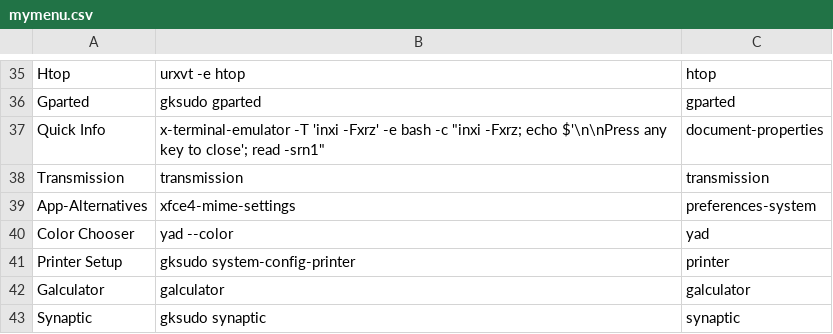
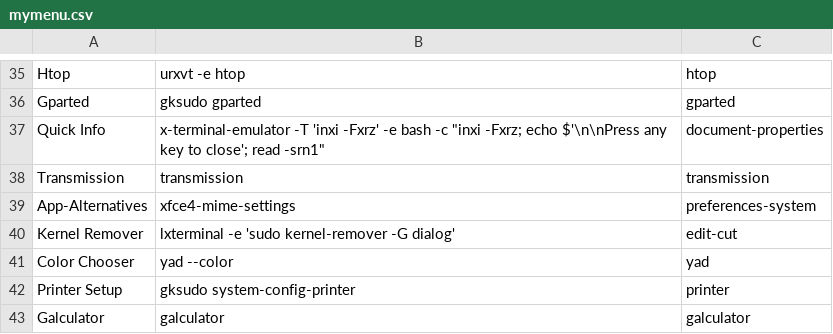
Before and after one commit to sleekmason/Lilidog, a CSV file: config/includes.chroot_after_packages/etc/skel/.config/jgmenu/jgmenu.bak/mymenu.csv, drawn as a sheet; only a part is shown, gaps mark what is left out; the shorter side is filled out with more unchanged rows; the diff names each change by its address in the sheet, - before the commit and + after, or states it on an @@ line.

Commit message:
switched kernel remover to dialog, new lxterminal theme.

```diff
--- a/config/includes.chroot_after_packages/etc/skel/.config/jgmenu/jgmenu.bak/mymenu.csv
+++ b/config/includes.chroot_after_packages/etc/skel/.config/jgmenu/jgmenu.bak/mymenu.csv
+row 40: Kernel Remover | lxterminal -e 'sudo kernel-remover -G dialog' | edit-cut
```
Also changed, not shown: config/includes.chroot_after_packages/etc/skel/.config/jgmenu/mymenu.csv, 2 other files.
